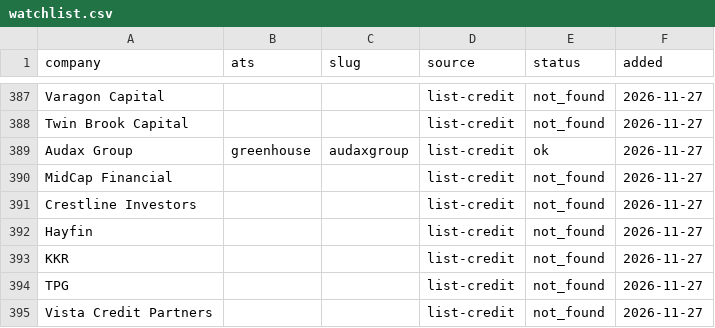
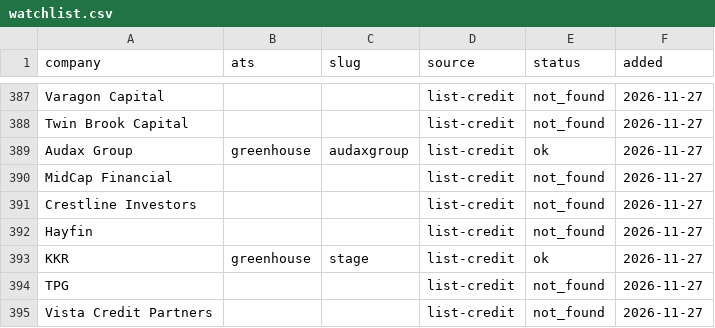
Before and after one commit to arjuna2204/job-agent, a CSV file: watchlist.csv, drawn as a sheet; only a part is shown, gaps mark what is left out.

```diff
--- a/watchlist.csv
+++ b/watchlist.csv
@@ -392,3 +392,3 @@ Crestline Investors,,,list-credit,not_found,2026-11-27
 Hayfin,,,list-credit,not_found,2026-11-27
-KKR,,,list-credit,not_found,2026-11-27
+KKR,greenhouse,stage,list-credit,ok,2026-11-27
 TPG,,,list-credit,not_found,2026-11-27
```
Also changed, not shown: 1 other file.
